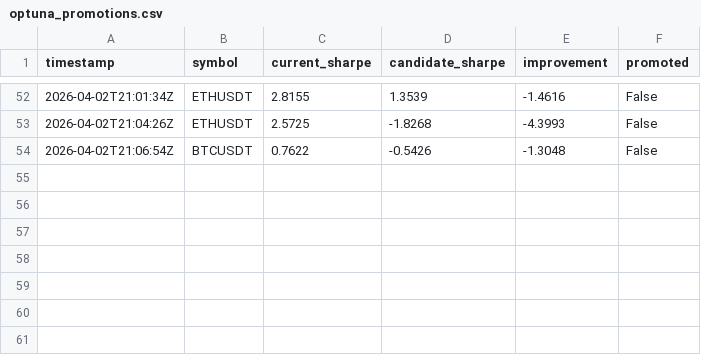
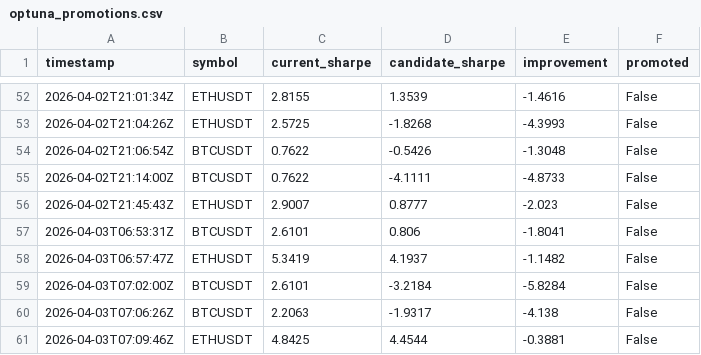
Before and after one commit to DVD-speler/data-pipeline, a CSV file: data/stats/optuna_promotions.csv, drawn as a sheet; only a part is shown, gaps mark what is left out.

```diff
--- a/data/stats/optuna_promotions.csv
+++ b/data/stats/optuna_promotions.csv
@@ -54 +54,8 @@ timestamp,symbol,current_sharpe,candidate_sharpe,improvement,promoted
 2026-04-02T21:06:54Z,BTCUSDT,0.7622,-0.5426,-1.3048,False
+2026-04-02T21:14:00Z,BTCUSDT,0.7622,-4.1111,-4.8733,False
+2026-04-02T21:45:43Z,ETHUSDT,2.9007,0.8777,-2.023,False
+2026-04-03T06:53:31Z,BTCUSDT,2.6101,0.806,-1.8041,False
+2026-04-03T06:57:47Z,ETHUSDT,5.3419,4.1937,-1.1482,False
+2026-04-03T07:02:00Z,BTCUSDT,2.6101,-3.2184,-5.8284,False
+2026-04-03T07:06:26Z,BTCUSDT,2.2063,-1.9317,-4.138,False
+2026-04-03T07:09:46Z,ETHUSDT,4.8425,4.4544,-0.3881,False
```
Also changed, not shown: data/stats/direction_bias.csv, data/stats/hourly_return_profile.csv, 30 other files.
